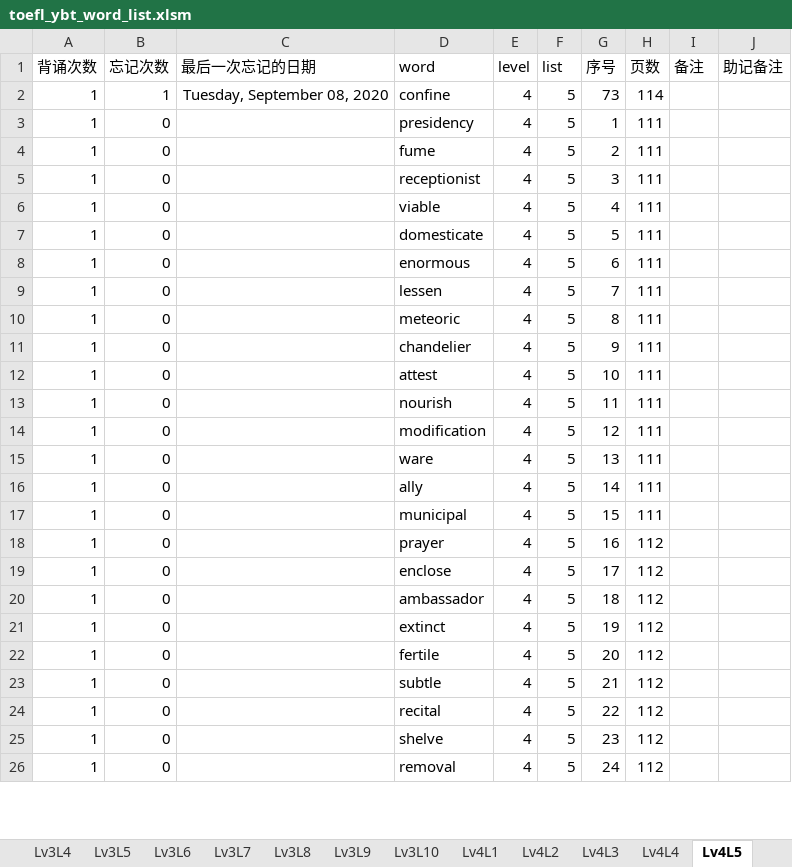
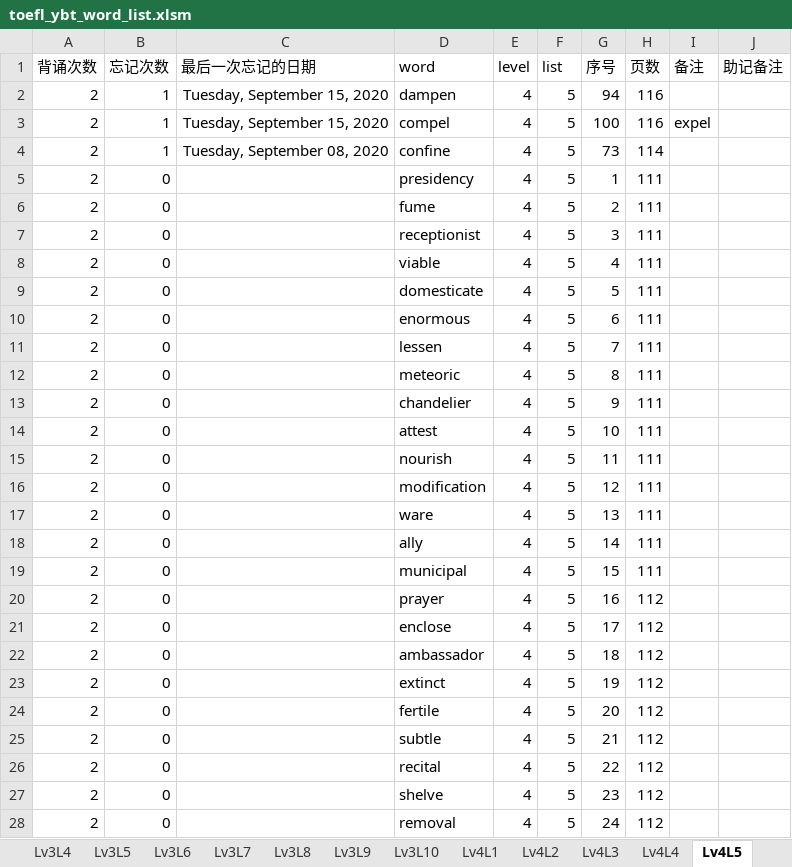
Before and after one commit to allen8807/vocabulary, an Excel workbook: ybt/toefl_ybt_word_list.xlsm, sheet Lv4L5, drawn as a sheet; only a part is shown; values as stored, in another font and other column widths than the file's, no borders; table styles not drawn; addresses are those after the commit; the diff covers the shown part only; the diff names each change by its address in the sheet, - before the commit and + after, or states it on an @@ line.

```diff
--- a/ybt/toefl_ybt_word_list.xlsm (sheet Lv4L5)
+++ b/ybt/toefl_ybt_word_list.xlsm (sheet Lv4L5)
+row 2: 2 | 1 | Tuesday, September 15, 2020 | dampen | 4 | 5 | 94 | 116
+row 3: 2 | 1 | Tuesday, September 15, 2020 | compel | 4 | 5 | 100 | 116 | expel
-A4:A28 (背诵次数): 1
+A4:A28 (背诵次数): 2
```
Also changed, not shown: other rows of this sheet, sheet Lv4L10, sheet Lv5L3, sheet Lv5L2, sheet Lv4L3, sheet Lv4L6, sheet Lv5L1, 22 more sheets, 42 other files.
